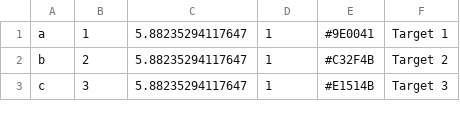
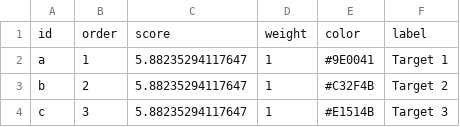
Before and after one commit to stephenmuller/Trap-Scoring, a CSV file: trap_scorekeeping/static/trap_scorekeeping/stephenaster.csv, drawn as a sheet; only a part is shown; the diff names each change by its address in the sheet, - before the commit and + after, or states it on an @@ line.

```diff
--- a/trap_scorekeeping/static/trap_scorekeeping/stephenaster.csv
+++ b/trap_scorekeeping/static/trap_scorekeeping/stephenaster.csv
+row 1: id | order | score | weight | color | label
```
Also changed, not shown: 6 other files.
